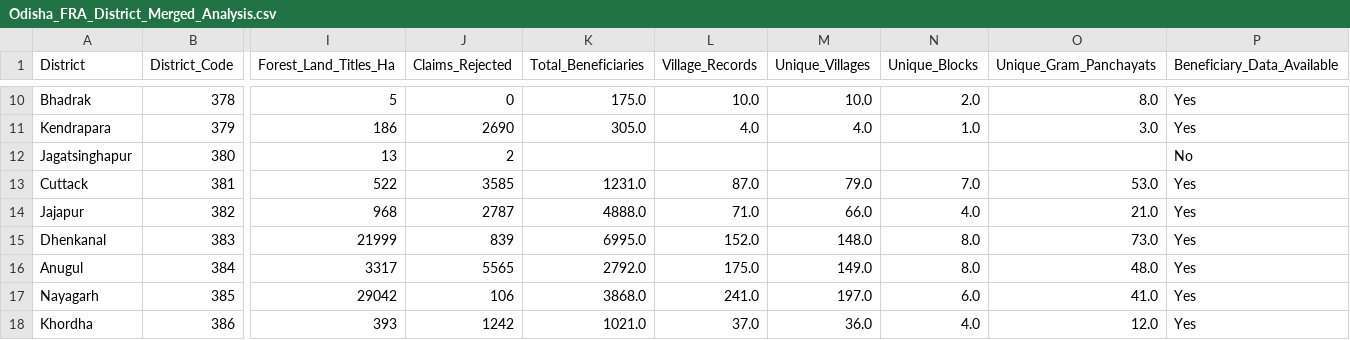
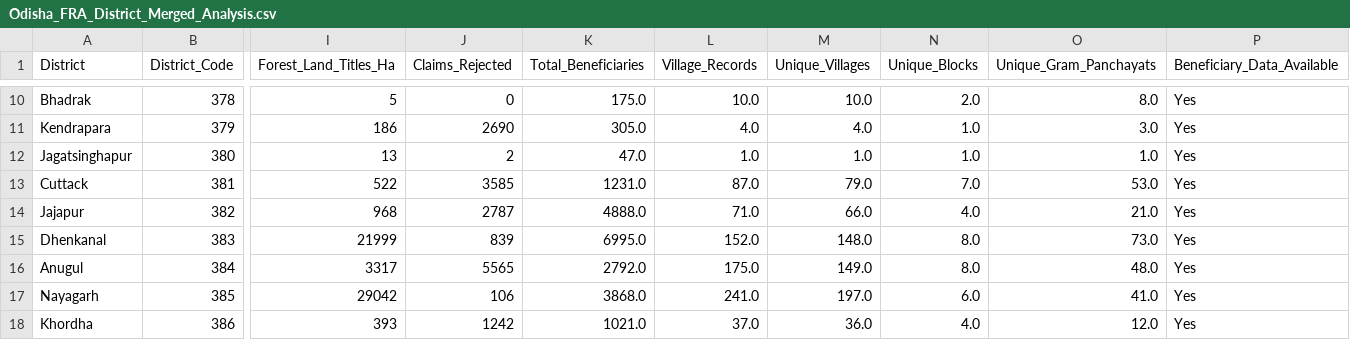
Before and after one commit to skismailkhan256-source/odisha-fra-monitoring-system, a CSV file: data/Cleaned/Odisha_FRA_District_Merged_Analysis.csv, drawn as a sheet; only a part is shown, gaps mark what is left out; the diff names each change by its address in the sheet, - before the commit and + after, or states it on an @@ line.

Commit message:
fix: correct district matching in FRA data merge

```diff
--- a/data/Cleaned/Odisha_FRA_District_Merged_Analysis.csv
+++ b/data/Cleaned/Odisha_FRA_District_Merged_Analysis.csv
-K12 (Total_Beneficiaries): (empty)
+K12 (Total_Beneficiaries): 47.0
-L12 (Village_Records): (empty)
+L12 (Village_Records): 1.0
-M12 (Unique_Villages): (empty)
+M12 (Unique_Villages): 1.0
-N12 (Unique_Blocks): (empty)
+N12 (Unique_Blocks): 1.0
-O12 (Unique_Gram_Panchayats): (empty)
+O12 (Unique_Gram_Panchayats): 1.0
-P12 (Beneficiary_Data_Available): No
+P12 (Beneficiary_Data_Available): Yes
```
Also changed, not shown: data/Cleaned/Odisha_FRA_Monitoring_Analysis.csv, 2 other files.
